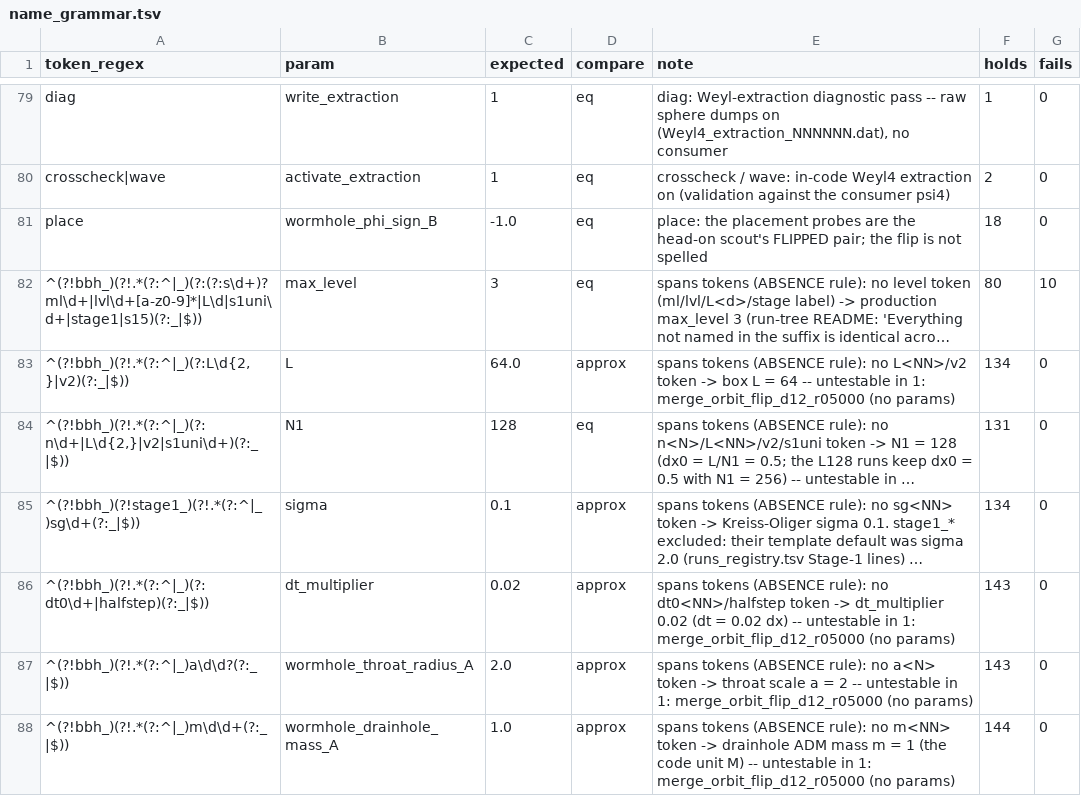
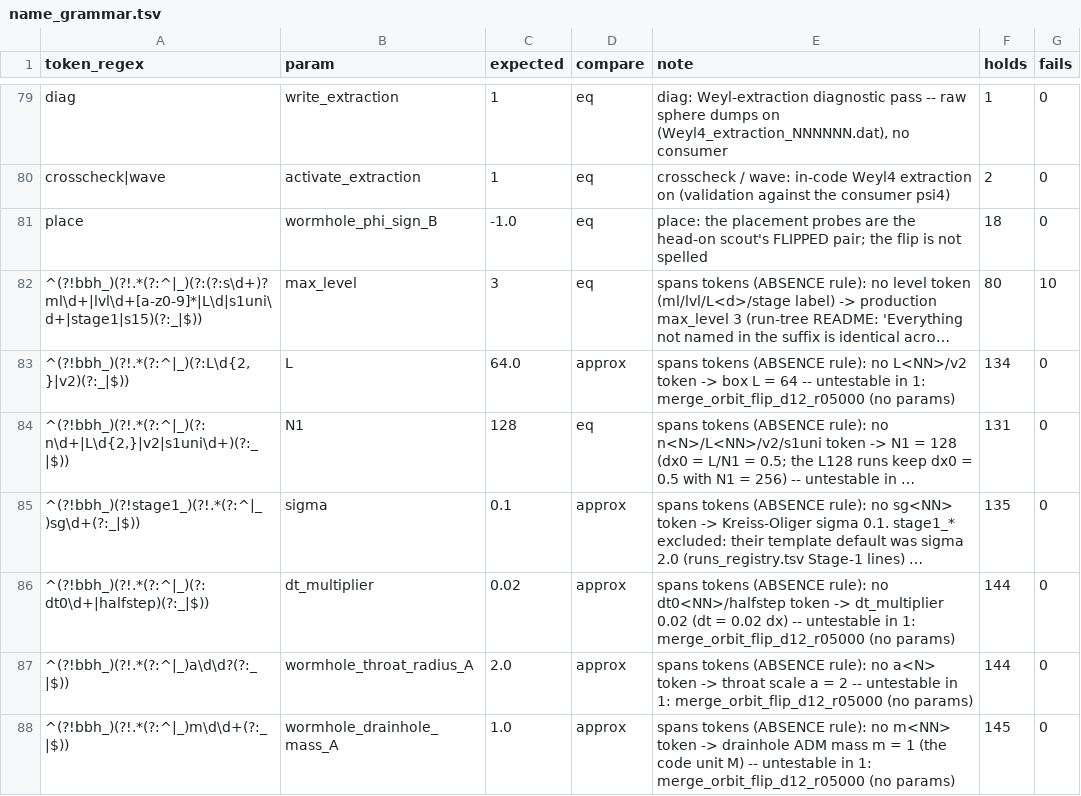
Before and after one commit to Nikchik-coder/GRTeclyn, a TSV file: results/merger/name_grammar.tsv, drawn as a sheet; only a part is shown, gaps mark what is left out; long unchanged cells end in …; the diff covers the shown part only; the diff names each change by its address in the sheet, - before the commit and + after, or states it on an @@ line.

```diff
--- a/results/merger/name_grammar.tsv
+++ b/results/merger/name_grammar.tsv
-F85 (holds): 134
+F85 (holds): 135
-F86:F87 (holds): 143
+F86:F87 (holds): 144
-F88 (holds): 144
+F88 (holds): 145
```
Also changed, not shown: 12 edited cells elsewhere in this file, results/merger/runs_index.tsv, results/merger/runs_registry.tsv, 24 other files.
